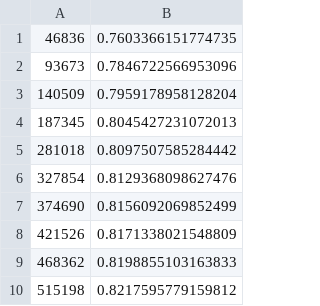
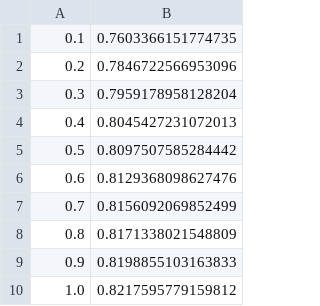
Before and after one commit to dllllb/etrnn-paper-txt, a CSV file: data/rnn-learning-curve-ens6.csv, drawn as a sheet.

```diff
--- a/data/rnn-learning-curve-ens6.csv
+++ b/data/rnn-learning-curve-ens6.csv
@@ -1,10 +1,10 @@
-46836,0.7603366151774735
-93673,0.7846722566953096
-140509,0.7959178958128204
-187345,0.8045427231072013
-281018,0.8097507585284442
-327854,0.8129368098627476
-374690,0.8156092069852499
-421526,0.8171338021548809
-468362,0.8198855103163833
-515198,0.8217595779159812
+0.1,0.7603366151774735
+0.2,0.7846722566953096
+0.3,0.7959178958128204
+0.4,0.8045427231072013
+0.5,0.8097507585284442
+0.6,0.8129368098627476
+0.7,0.8156092069852499
+0.8,0.8171338021548809
+0.9,0.8198855103163833
+1.0,0.8217595779159812
```
Also changed, not shown: 6 other files.
